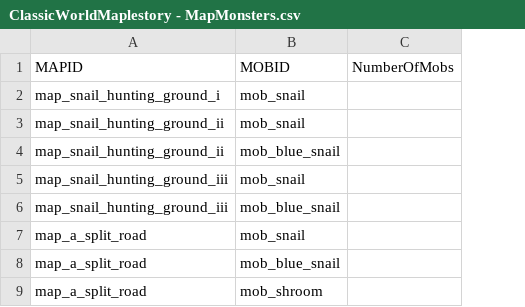
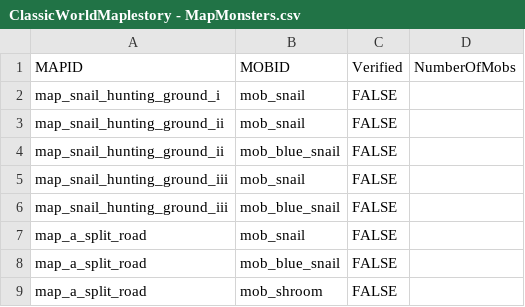
Before and after one commit to JordsterPrince/classicworldmaplestory, a CSV file: CSVs/ClassicWorldMaplestory - MapMonsters.csv, drawn as a sheet; only a part is shown; the diff names each change by its address in the sheet, - before the commit and + after, or states it on an @@ line.

```diff
--- a/CSVs/ClassicWorldMaplestory - MapMonsters.csv
+++ b/CSVs/ClassicWorldMaplestory - MapMonsters.csv
+column C, rows 1-9: Verified | FALSE | FALSE | FALSE | FALSE | FALSE | FALSE | FALSE | FALSE
```
Also changed, not shown: CSVs/ClassicWorldMaplestory - MonsterDrops.csv, CSVs/ClassicWorldMaplestory - Monsters.csv, 7 other files.
